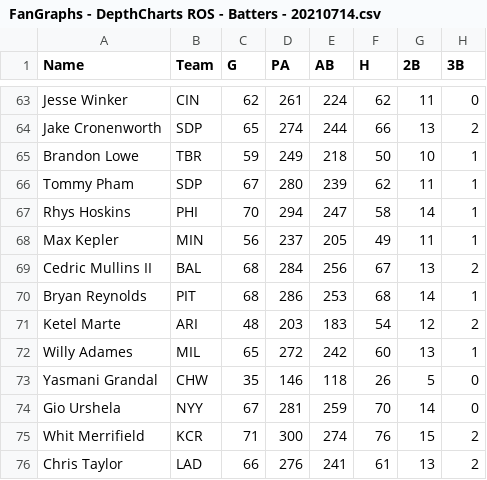
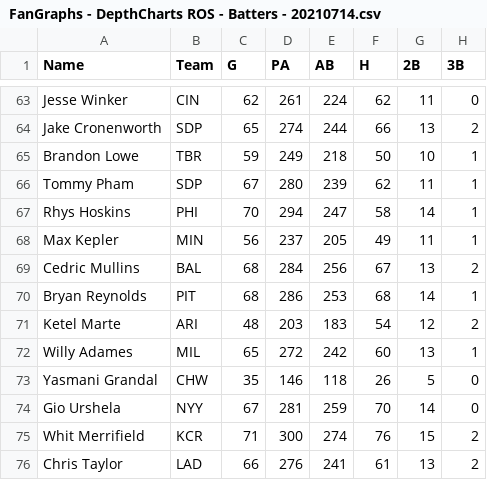
Before and after one commit to TK2575/espn_fbb_player_fetch, a CSV file: src/main/resources/fangraphs/projections/FanGraphs - DepthCharts ROS - Batters - 20210714.csv, drawn as a sheet; only a part is shown, gaps mark what is left out; the diff names each change by its address in the sheet, - before the commit and + after, or states it on an @@ line.

Commit message:
Compute points based on projections, join projections with rosters

```diff
--- a/src/main/resources/fangraphs/projections/FanGraphs - DepthCharts ROS - Batters - 20210714.csv
+++ b/src/main/resources/fangraphs/projections/FanGraphs - DepthCharts ROS - Batters - 20210714.csv
-A69 (Name): Cedric Mullins II
+A69 (Name): Cedric Mullins
```
Also changed, not shown: src/main/resources/fangraphs/projections/FanGraphs - DepthCharts ROS - Pitchers - 20210714.csv, 7 other files.
